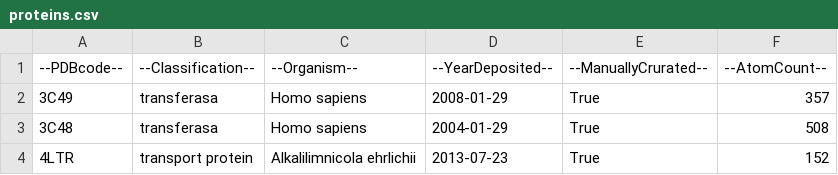
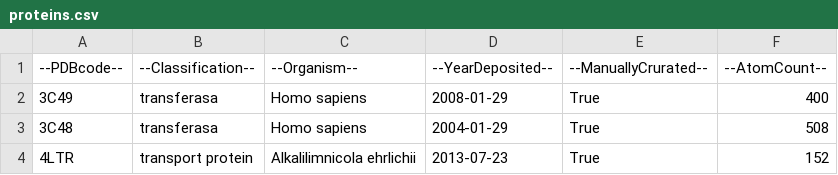
Before and after one commit to nkiedanski/protein-catalog, a CSV file: homework3/proteins.csv, drawn as a sheet.

Commit message:
test from database corrected so i can check that the csv file is modified and atom count change to intr

```diff
--- a/homework3/proteins.csv
+++ b/homework3/proteins.csv
@@ -1,3 +1,3 @@
 --PDBcode--;--Classification--;--Organism--;--YearDeposited--;--ManuallyCrurated--;--AtomCount--
-3C49;transferasa;Homo sapiens;2008-01-29;True;357
+3C49;transferasa;Homo sapiens;2008-01-29;True;400
 3C48;transferasa;Homo sapiens;2004-01-29;True;508
```
Also changed, not shown: 4 other files.
